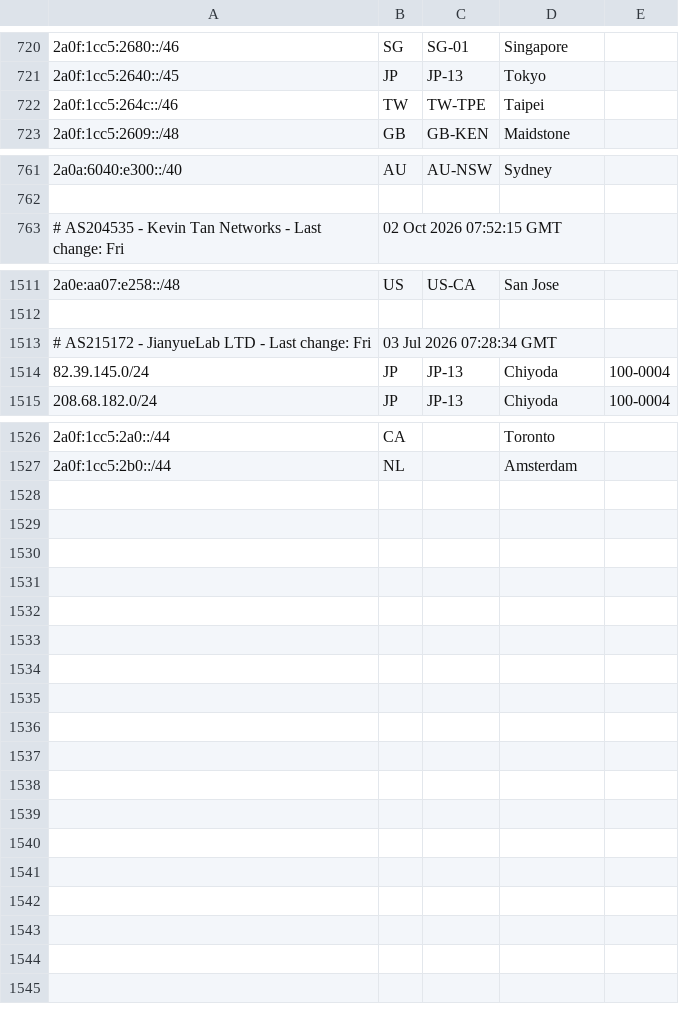
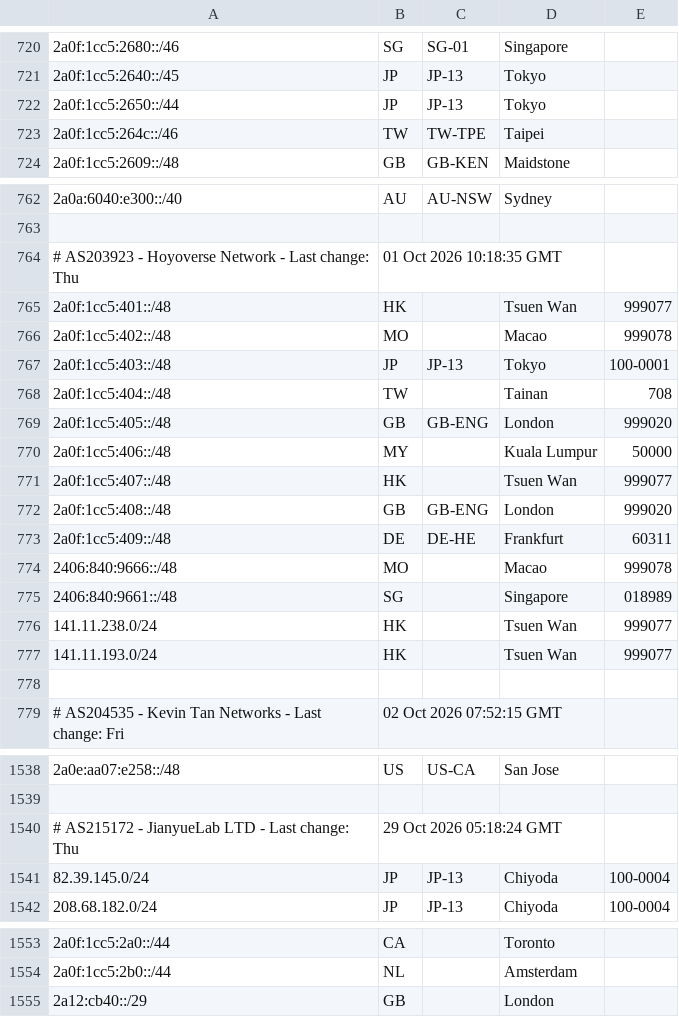
Before and after one commit to MoeDove-LLC/moegeo, a CSV file: output/geofeed.csv, drawn as a sheet; only a part is shown, gaps mark what is left out; the diff covers the shown part only.

```diff
--- a/output/geofeed.csv
+++ b/output/geofeed.csv
@@ -721,2 +721,3 @@
 2a0f:1cc5:2640::/45,JP,JP-13,Tokyo,
+2a0f:1cc5:2650::/44,JP,JP-13,Tokyo,
 2a0f:1cc5:264c::/46,TW,TW-TPE,Taipei,
@@ -762,2 +763,17 @@
 
+# AS203923 - Hoyoverse Network - Last change: Thu, 01 Oct 2026 10:18:35 GMT
+2a0f:1cc5:401::/48,HK,,Tsuen Wan,999077
+2a0f:1cc5:402::/48,MO,,Macao,999078
+2a0f:1cc5:403::/48,JP,JP-13,Tokyo,100-0001
+2a0f:1cc5:404::/48,TW,,Tainan,708
+2a0f:1cc5:405::/48,GB,GB-ENG,London,999020
+2a0f:1cc5:406::/48,MY,,Kuala Lumpur,50000
+2a0f:1cc5:407::/48,HK,,Tsuen Wan,999077
+2a0f:1cc5:408::/48,GB,GB-ENG,London,999020
+2a0f:1cc5:409::/48,DE,DE-HE,Frankfurt,60311
+2406:840:9666::/48,MO,,Macao,999078
+2406:840:9661::/48,SG,,Singapore,018989
+141.11.238.0/24,HK,,Tsuen Wan,999077
+141.11.193.0/24,HK,,Tsuen Wan,999077
+
 # AS204535 - Kevin Tan Networks - Last change: Fri, 02 Oct 2026 07:52:15 GMT
@@ -1512,3 +1539,3 @@
 
-# AS215172 - JianyueLab LTD - Last change: Fri, 03 Jul 2026 07:28:34 GMT
+# AS215172 - JianyueLab LTD - Last change: Thu, 29 Oct 2026 05:18:24 GMT
 82.39.145.0/24,JP,JP-13,Chiyoda,100-0004
@@ -1527 +1554,2 @@
 2a0f:1cc5:2b0::/44,NL,,Amsterdam,
+2a12:cb40::/29,GB,,London,
```
Also changed, not shown: 11 added rows and 4 edited cells elsewhere in this file.
